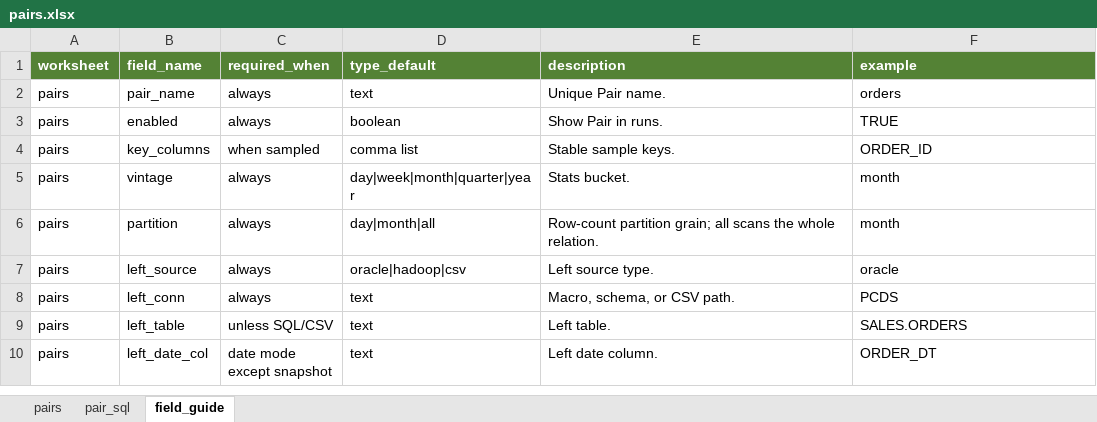
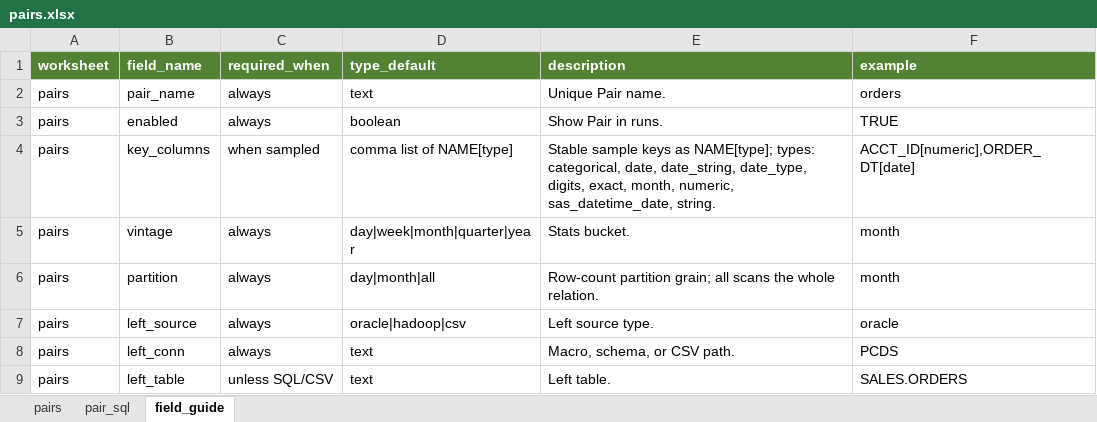
Before and after one commit to ByteDennis/my_dtrack, an Excel workbook: setup/pairs.xlsx, sheet field_guide, drawn as a sheet; only a part is shown; the shorter side is filled out with more unchanged rows; values as stored, in another font and other column widths than the file's, no borders; the diff names each change by its address in the sheet, - before the commit and + after, or states it on an @@ line.

```diff
--- a/setup/pairs.xlsx (sheet field_guide)
+++ b/setup/pairs.xlsx (sheet field_guide)
-D4 (type_default): comma list
+D4 (type_default): comma list of NAME[type]
-E4 (description): Stable sample keys.
+E4 (description): Stable sample keys as NAME[type]; types: categorical, date, date_string, date_type, digits, exact, month, numeric, sas_datetime_date, string.
-F4 (example): ORDER_ID
+F4 (example): ACCT_ID[numeric],ORDER_DT[date]
```
Also changed, not shown: 14 other files.
